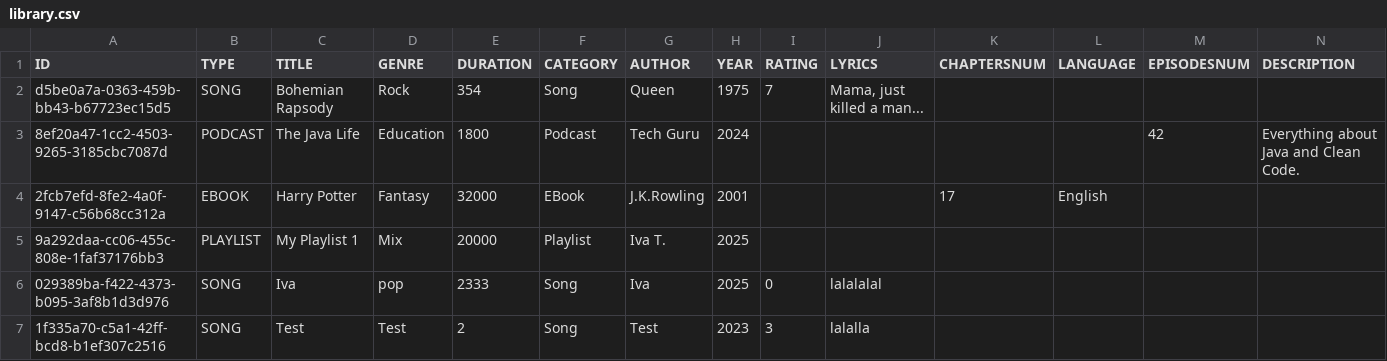
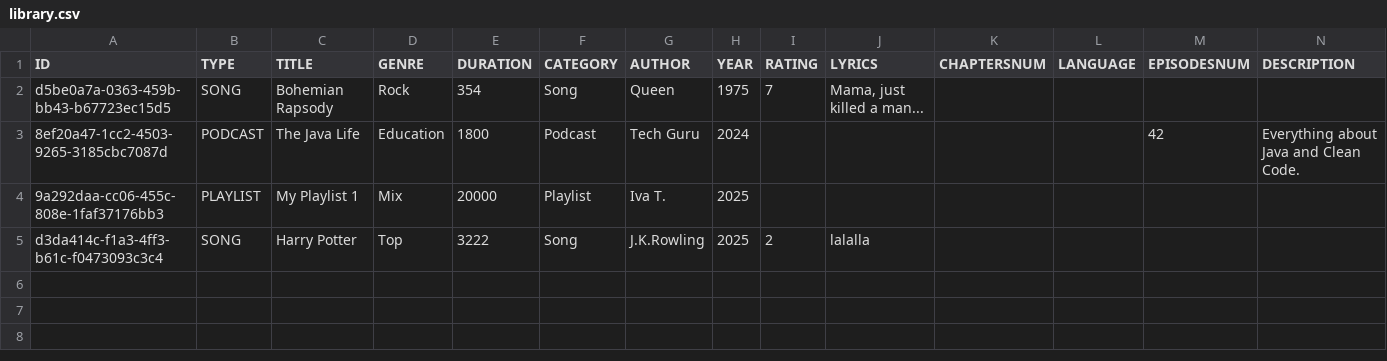
Before and after one commit to ivakto/audio-catalog, a CSV file: library.csv, drawn as a sheet; only a part is shown; removed rows and columns are numbered as before the commit, all else as after; rows hold the shown columns only; the diff names each change by its address in the sheet, - before the commit and + after, or states it on an @@ line.

```diff
--- a/library.csv
+++ b/library.csv
-row 4: 2fcb7efd-8fe2-4a0f-9147-c56b68cc312a | EBOOK | Harry Potter | Fantasy | 32000 | EBook | J.K.Rowling | 2001 |  |  | 17 | English
-row 6: 029389ba-f422-4373-b095-3af8b1d3d976 | SONG | Iva | pop | 2333 | Song | Iva | 2025 | 0 | lalalalal
-row 7: 1f335a70-c5a1-42ff-bcd8-b1ef307c2516 | SONG | Test | Test | 2 | Song | Test | 2023 | 3 | lalalla
+row 5: d3da414c-f1a3-4ff3-b61c-f0473093c3c4 | SONG | Harry Potter | Top | 3222 | Song | J.K.Rowling | 2025 | 2 | lalalla
```
Also changed, not shown: 4 other files.
